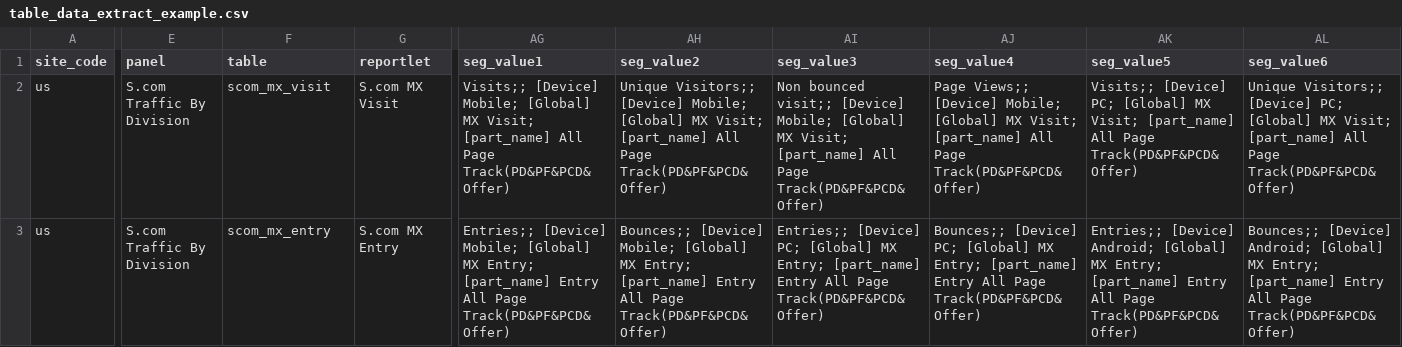
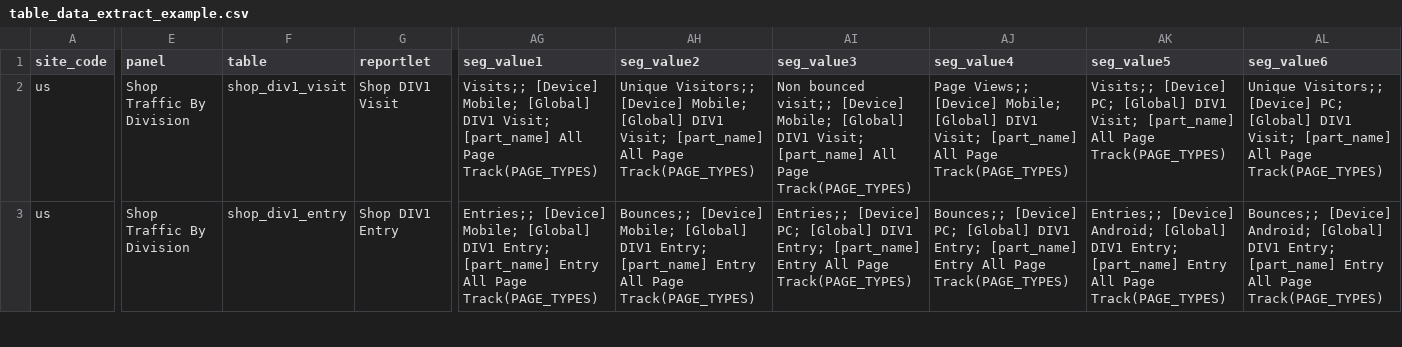
Before and after one commit to jjonghyunn/AA-Segments-Maker-by-API, a CSV file: data_extract/table_data_extract_example.csv, drawn as a sheet; only a part is shown, gaps mark what is left out; the diff covers the shown part only; the diff names each change by its address in the sheet, - before the commit and + after, or states it on an @@ line.

```diff
--- a/data_extract/table_data_extract_example.csv
+++ b/data_extract/table_data_extract_example.csv
-E2:E3 (panel): S.com Traffic By Division
+E2:E3 (panel): Shop Traffic By Division
-F2 (table): scom_mx_visit
+F2 (table): shop_div1_visit
-G2 (reportlet): S.com MX Visit
+G2 (reportlet): Shop DIV1 Visit
-AG2 (seg_value1): …Mobile; [Global] MX Visit; [part_name] All Page Track(PD&PF&PCD&Offer)
+AG2 (seg_value1): …Mobile; [Global] DIV1 Visit; [part_name] All Page Track(PAGE_TYPES)
-AH2 (seg_value2): …Mobile; [Global] MX Visit; [part_name] All Page Track(PD&PF&PCD&Offer)
+AH2 (seg_value2): …Mobile; [Global] DIV1 Visit; [part_name] All Page Track(PAGE_TYPES)
-AI2 (seg_value3): …Mobile; [Global] MX Visit; [part_name] All Page Track(PD&PF&PCD&Offer)
+AI2 (seg_value3): …Mobile; [Global] DIV1 Visit; [part_name] All Page Track(PAGE_TYPES)
-AJ2 (seg_value4): …Mobile; [Global] MX Visit; [part_name] All Page Track(PD&PF&PCD&Offer)
+AJ2 (seg_value4): …Mobile; [Global] DIV1 Visit; [part_name] All Page Track(PAGE_TYPES)
-AK2 (seg_value5): …PC; [Global] MX Visit; [part_name] All Page Track(PD&PF&PCD&Offer)
+AK2 (seg_value5): …PC; [Global] DIV1 Visit; [part_name] All Page Track(PAGE_TYPES)
-AL2 (seg_value6): …PC; [Global] MX Visit; [part_name] All Page Track(PD&PF&PCD&Offer)
+AL2 (seg_value6): …PC; [Global] DIV1 Visit; [part_name] All Page Track(PAGE_TYPES)
-F3 (table): scom_mx_entry
+F3 (table): shop_div1_entry
-G3 (reportlet): S.com MX Entry
+G3 (reportlet): Shop DIV1 Entry
-AG3 (seg_value1): …Mobile; [Global] MX Entry; [part_name] Entry All Page Track(PD&PF&PCD&Offer)
+AG3 (seg_value1): …Mobile; [Global] DIV1 Entry; [part_name] Entry All Page Track(PAGE_TYPES)
-AH3 (seg_value2): …Mobile; [Global] MX Entry; [part_name] Entry All Page Track(PD&PF&PCD&Offer)
+AH3 (seg_value2): …Mobile; [Global] DIV1 Entry; [part_name] Entry All Page Track(PAGE_TYPES)
-AI3 (seg_value3): …PC; [Global] MX Entry; [part_name] Entry All Page Track(PD&PF&PCD&Offer)
+AI3 (seg_value3): …PC; [Global] DIV1 Entry; [part_name] Entry All Page Track(PAGE_TYPES)
-AJ3 (seg_value4): …PC; [Global] MX Entry; [part_name] Entry All Page Track(PD&PF&PCD&Offer)
+AJ3 (seg_value4): …PC; [Global] DIV1 Entry; [part_name] Entry All Page Track(PAGE_TYPES)
-AK3 (seg_value5): …Android; [Global] MX Entry; [part_name] Entry All Page Track(PD&PF&PCD&Offer)
+AK3 (seg_value5): …Android; [Global] DIV1 Entry; [part_name] Entry All Page Track(PAGE_TYPES)
-AL3 (seg_value6): …Android; [Global] MX Entry; [part_name] Entry All Page Track(PD&PF&PCD&Offer)
+AL3 (seg_value6): …Android; [Global] DIV1 Entry; [part_name] Entry All Page Track(PAGE_TYPES)
```
Also changed, not shown: 80 edited cells elsewhere in this file, panel_maker/panel_contents_mapping_example.csv, segment_maker/segments_input_example.csv, 2 other files.
